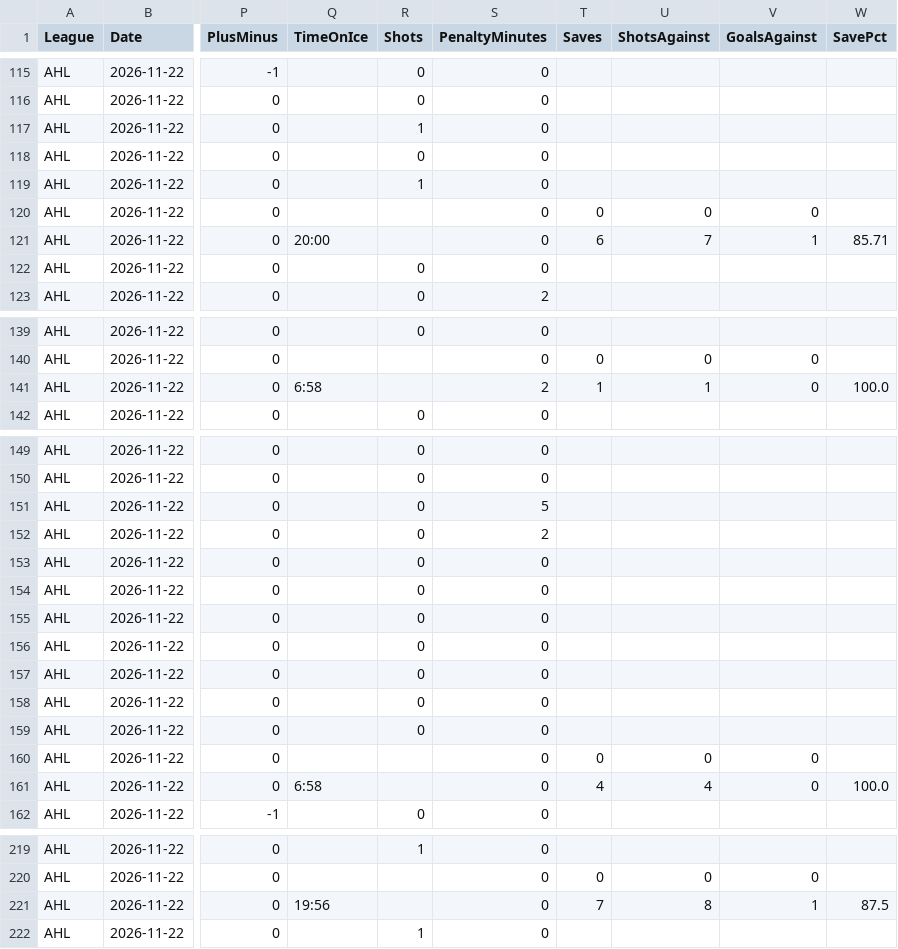
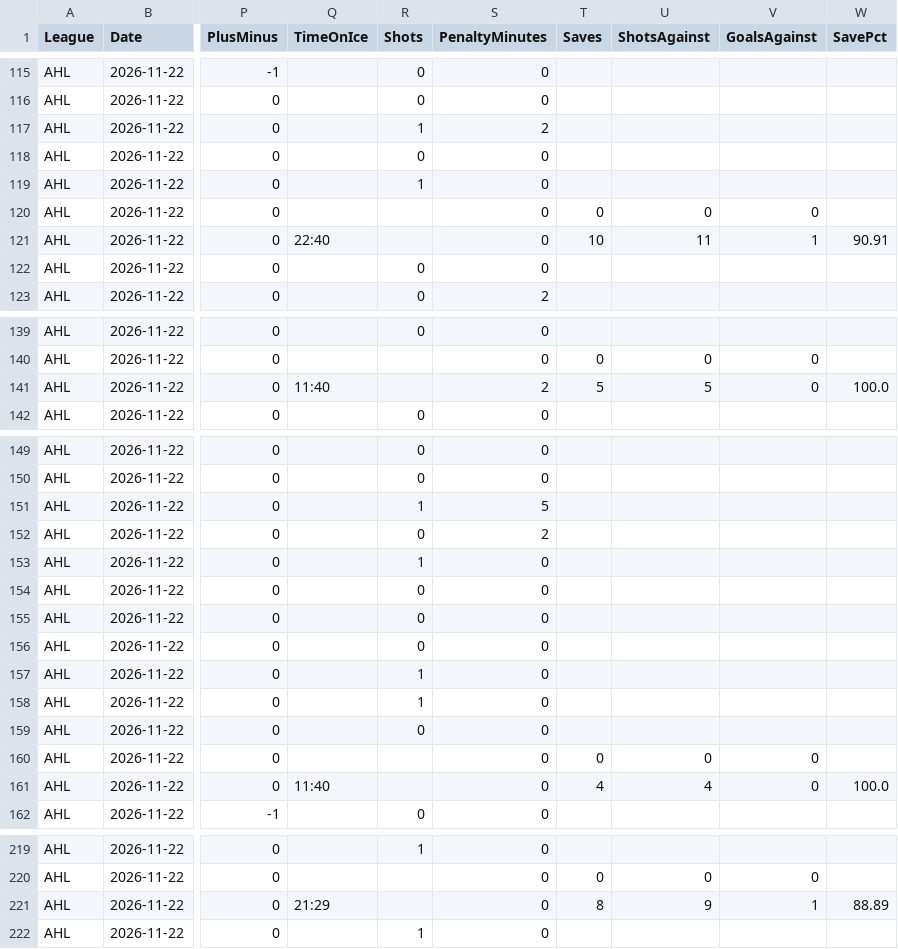
Before and after one commit to skaterbosse/hockey, a CSV file: statsByDate/data/playerstats/PlayerStats_2026-11-22.csv, drawn as a sheet; only a part is shown, gaps mark what is left out; the diff covers the shown part only; the diff names each change by its address in the sheet, - before the commit and + after, or states it on an @@ line.

```diff
--- a/statsByDate/data/playerstats/PlayerStats_2026-11-22.csv
+++ b/statsByDate/data/playerstats/PlayerStats_2026-11-22.csv
-S117 (PenaltyMinutes): 0
+S117 (PenaltyMinutes): 2
-Q121 (TimeOnIce): 20:00
+Q121 (TimeOnIce): 22:40
-T121 (Saves): 6
+T121 (Saves): 10
-U121 (ShotsAgainst): 7
+U121 (ShotsAgainst): 11
-W121 (SavePct): 85.71
+W121 (SavePct): 90.91
-Q141 (TimeOnIce): 6:58
+Q141 (TimeOnIce): 11:40
-T141 (Saves): 1
+T141 (Saves): 5
-U141 (ShotsAgainst): 1
+U141 (ShotsAgainst): 5
-R151 (Shots): 0
+R151 (Shots): 1
-R153 (Shots): 0
+R153 (Shots): 1
-R157:R158 (Shots): 0
+R157:R158 (Shots): 1
-Q161 (TimeOnIce): 6:58
+Q161 (TimeOnIce): 11:40
-Q221 (TimeOnIce): 19:56
+Q221 (TimeOnIce): 21:29
-T221 (Saves): 7
+T221 (Saves): 8
-U221 (ShotsAgainst): 8
+U221 (ShotsAgainst): 9
-W221 (SavePct): 87.5
+W221 (SavePct): 88.89
```
Also changed, not shown: 9 edited cells elsewhere in this file, statsByDate/data/games/Games_2026-11-22.csv, 9 other files.
